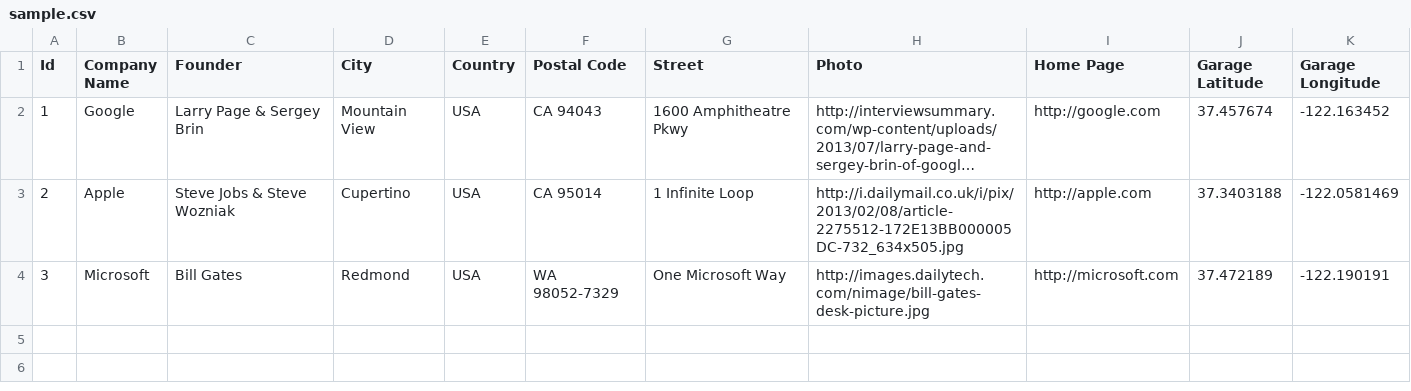
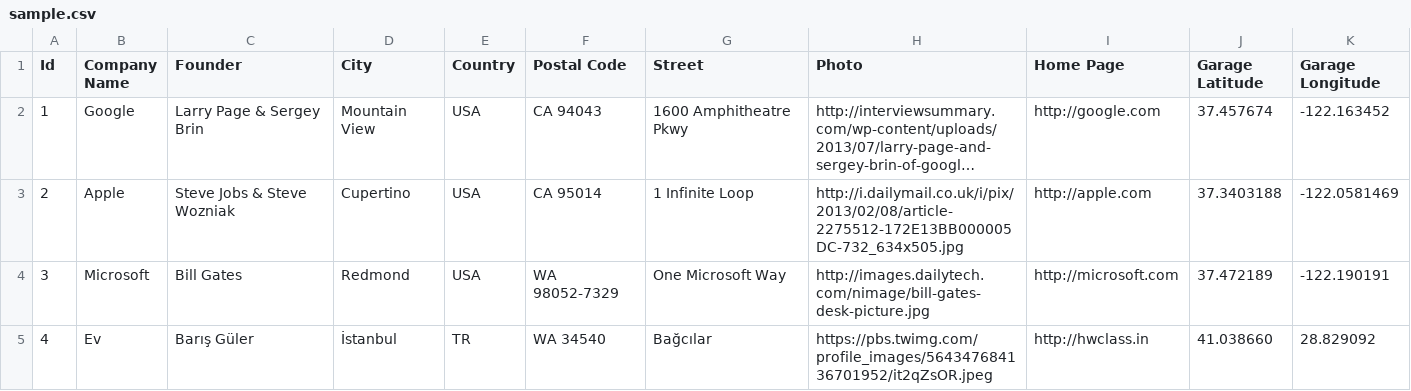
Before and after one commit to hwclass/bobs-quest, a CSV file: data/sample.csv, drawn as a sheet; long unchanged cells end in ….

```diff
--- a/data/sample.csv
+++ b/data/sample.csv
@@ -4 +4,2 @@ Id,Company Name,Founder,City,Country,Postal Code, Street,Photo,Home Page,Garage
 3,Microsoft,Bill Gates,Redmond,USA,WA 98052-7329,One Microsoft Way,http://images.dailytech.com/nimage/bill-gates-desk-picture.jpg,http://microsoft.com,37.472189,-122.190191
+4,Ev,Barış Güler,İstanbul,TR,WA 34540,Bağcılar,https://pbs.twimg.com/profile_images/564347684136701952/it2qZsOR.jpeg,http://hwclass.in,41.038660,28.829092
```
Also changed, not shown: 14 other files.
